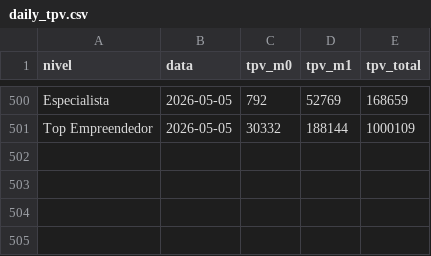
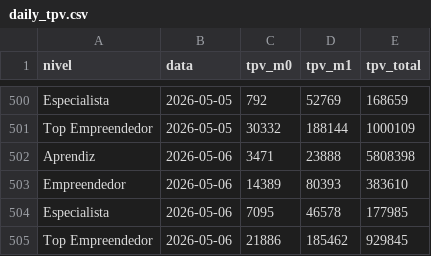
Before and after one commit to biancafnunes/resellers-grid, a CSV file: daily_tpv.csv, drawn as a sheet; only a part is shown, gaps mark what is left out.

Commit message:
data: update 08/05/26 - TPV Mai/6, orders Mai/7, leads Mai/7, perfilamento Mai/8

```diff
--- a/daily_tpv.csv
+++ b/daily_tpv.csv
@@ -501 +501,5 @@ Especialista,2026-05-05,792,52769,168659
 Top Empreendedor,2026-05-05,30332,188144,1000109
+Aprendiz,2026-05-06,3471,23888,5808398
+Empreendedor,2026-05-06,14389,80393,383610
+Especialista,2026-05-06,7095,46578,177985
+Top Empreendedor,2026-05-06,21886,185462,929845
```
Also changed, not shown: daily_leads.csv, perfilamento_daily.csv, 3 other files.
